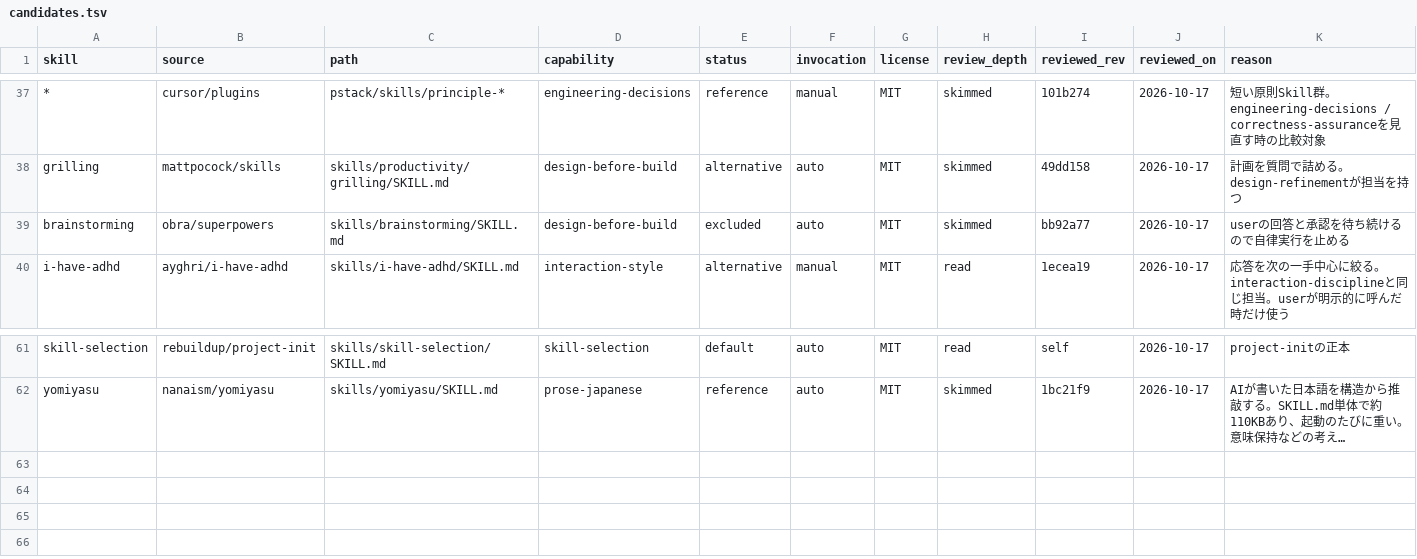
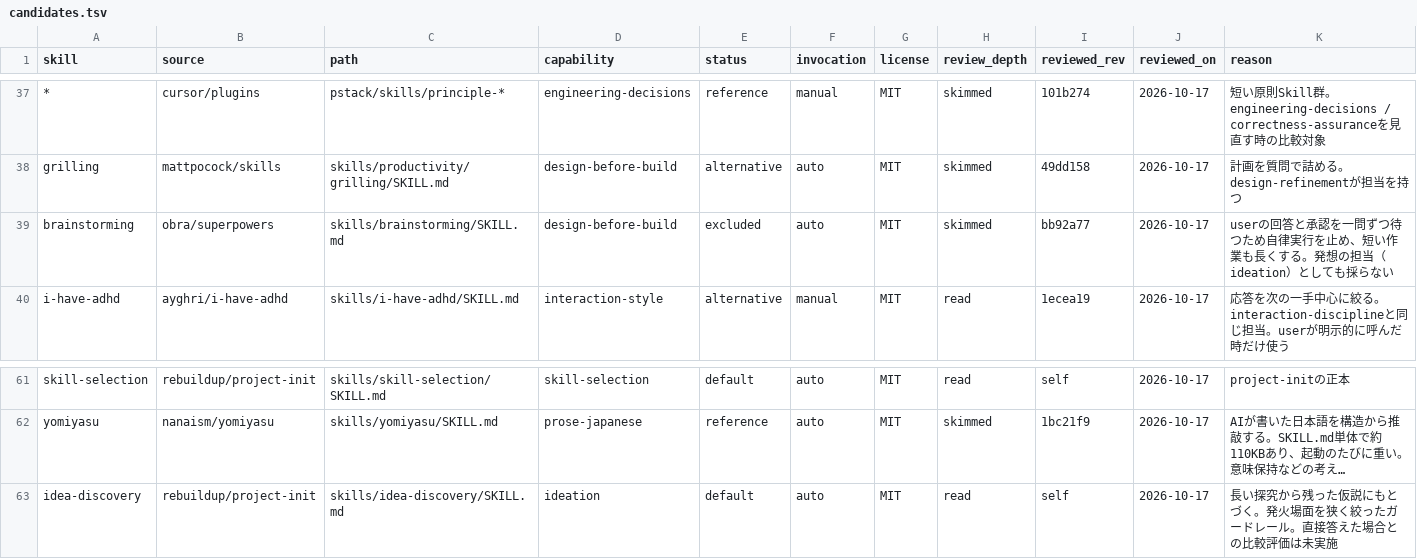
Before and after one commit to rebuildup/project-init, a TSV file: catalog/candidates.tsv, drawn as a sheet; only a part is shown, gaps mark what is left out; long unchanged cells end in …; the diff names each change by its address in the sheet, - before the commit and + after, or states it on an @@ line.

```diff
--- a/catalog/candidates.tsv
+++ b/catalog/candidates.tsv
-K39 (reason): userの回答と承認を待ち続けるので自律実行を止める
+K39 (reason): userの回答と承認を一問ずつ待つため自律実行を止め、短い作業も長くする。発想の担当（ideation）としても採らない
+row 63: idea-discovery | rebuildup/project-init | skills/idea-discovery/SKILL.md | ideation | default | auto | MIT | read | self | 2026-10-17 | 長い探究から残った仮説にもとづく。発火場面を狭く絞ったガードレール。直接答えた場合との比較評価は未実施
```
Also changed, not shown: catalog/capabilities.tsv, evals/policy-evaluation/context-budget-baseline.tsv, 5 other files.
